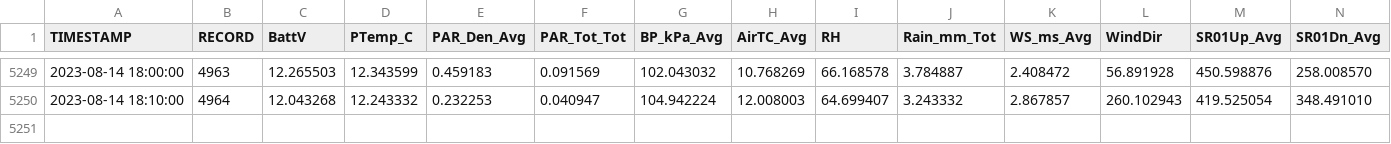
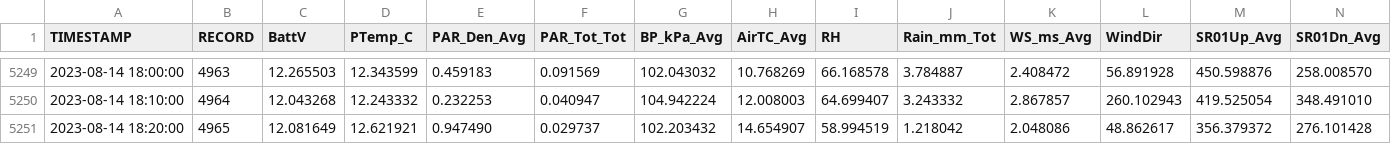
Before and after one commit to FLARE-forecast/miscellaneous, a CSV file: datalogger-mock-data.csv, drawn as a sheet; only a part is shown, gaps mark what is left out; rows hold the shown columns only; the diff names each change by its address in the sheet, - before the commit and + after, or states it on an @@ line.

Commit message:
08/14/23 18:20:08 EST -0500: Git Backup

```diff
--- a/datalogger-mock-data.csv
+++ b/datalogger-mock-data.csv
+row 5251: 2023-08-14 18:20:00 | 4965 | 12.081649 | 12.621921 | 0.947490 | 0.029737 | 102.203432 | 14.654907 | 58.994519 | 1.218042 | 2.048086 | 48.862617 | 356.379372 | 276.101428
```
